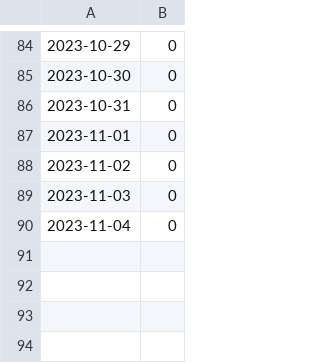
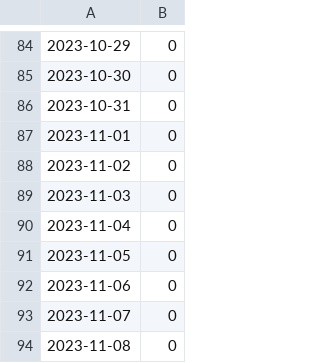
Before and after one commit to HNygard/valgprotokoller, a CSV file: docs/data-store/email-engine-result-2023/entity-summary-last-action.csv, drawn as a sheet; only a part is shown, gaps mark what is left out; the diff names each change by its address in the sheet, - before the commit and + after, or states it on an @@ line.

Commit message:
Email update

```diff
--- a/docs/data-store/email-engine-result-2023/entity-summary-last-action.csv
+++ b/docs/data-store/email-engine-result-2023/entity-summary-last-action.csv
+row 91: 2023-11-05 | 0
+row 92: 2023-11-06 | 0
+row 93: 2023-11-07 | 0
+row 94: 2023-11-08 | 0
```
Also changed, not shown: 29 other files.
